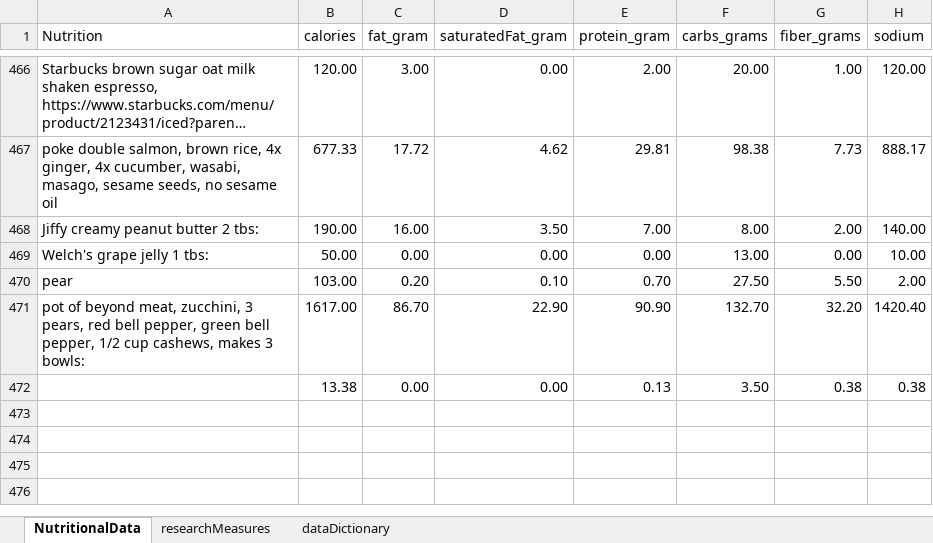
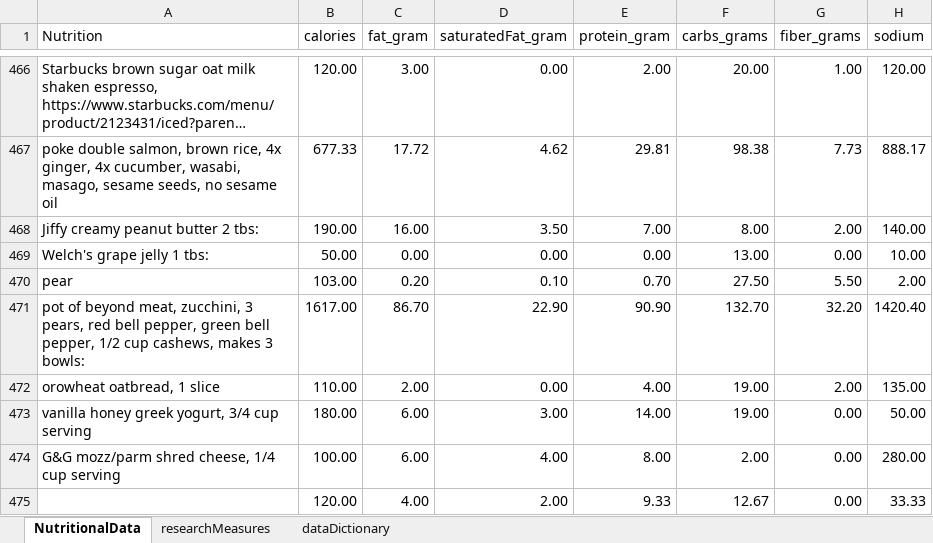
Before and after one commit to JanJanJan2018/lipocavitation-dieting-exercise-21-day-research, an Excel workbook: research3 exercise diet loosely no lipocavitation janFeb 2021.xlsx, sheet NutritionalData, drawn as a sheet; only a part is shown, gaps mark what is left out; long unchanged cells end in …; values as stored, in another font and other column widths than the file's, no borders; 1 other sheet too large or unreadable and not compared; removed rows and columns are numbered as before the commit, all else as after; the diff names each change by its address in the sheet, - before the commit and + after, or states it on an @@ line.

Commit message:
Add files via upload

```diff
--- a/research3 exercise diet loosely no lipocavitation janFeb 2021.xlsx (sheet NutritionalData)
+++ b/research3 exercise diet loosely no lipocavitation janFeb 2021.xlsx (sheet NutritionalData)
-row 472:  | 13.38 | 0.00 | 0.00 | 0.13 | 3.50 | 0.38 | 0.38
+row 472: orowheat oatbread, 1 slice | 110.00 | 2.00 | 0.00 | 4.00 | 19.00 | 2.00 | 135.00
+row 473: vanilla honey greek yogurt, 3/4 cup serving | 180.00 | 6.00 | 3.00 | 14.00 | 19.00 | 0.00 | 50.00
+row 474: G&G mozz/parm shred cheese, 1/4 cup serving | 100.00 | 6.00 | 4.00 | 8.00 | 2.00 | 0.00 | 280.00
+row 475:  | 120.00 | 4.00 | 2.00 | 9.33 | 12.67 | 0.00 | 33.33
```
Also changed, not shown: sheet researchMeasures.
